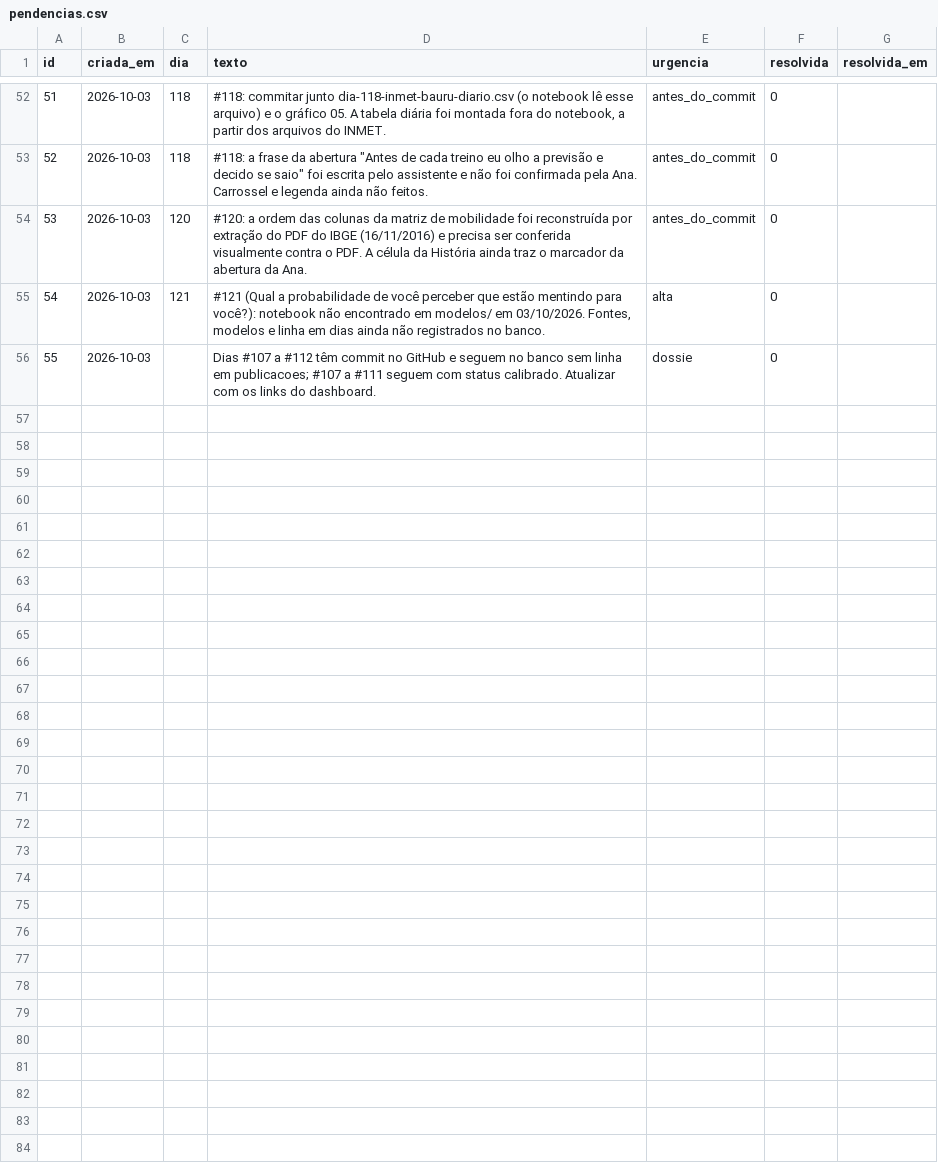
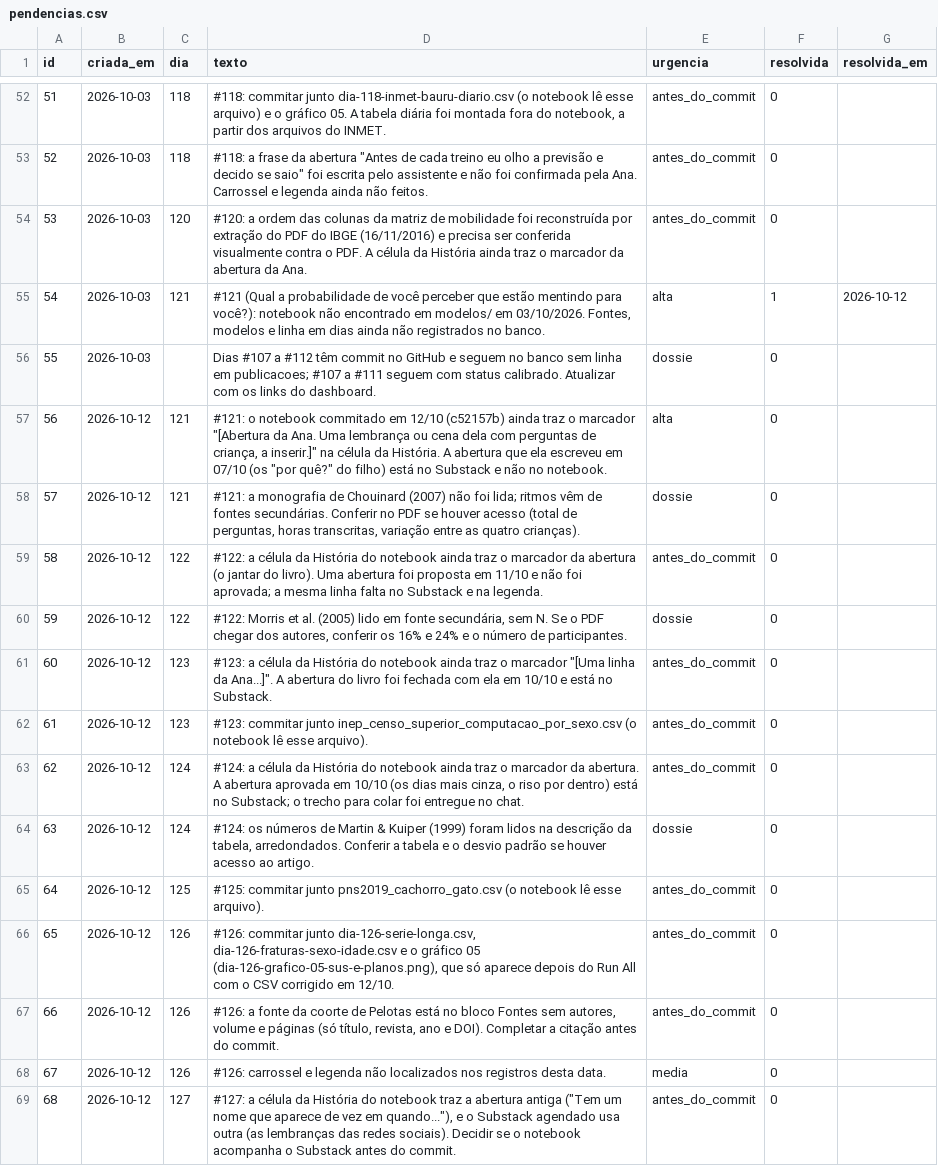
Before and after one commit to anac82/365-probabilidades, a CSV file: banco/csv/pendencias.csv, drawn as a sheet; only a part is shown, gaps mark what is left out.

```diff
--- a/banco/csv/pendencias.csv
+++ b/banco/csv/pendencias.csv
@@ -54,3 +54,16 @@ id,criada_em,dia,texto,urgencia,resolvida,resolvida_em
 53,2026-10-03,120,#120: a ordem das colunas da matriz de mobilidade foi reconstruída por extração do PDF do IBGE (16/11/2016) e precisa ser conferida visualmente contra o PDF. A célula da História ainda traz o marcador da abertura da Ana.,antes_do_commit,0,
-54,2026-10-03,121,"#121 (Qual a probabilidade de você perceber que estão mentindo para você?): notebook não encontrado em modelos/ em 03/10/2026. Fontes, modelos e linha em dias ainda não registrados no banco.",alta,0,
+54,2026-10-03,121,"#121 (Qual a probabilidade de você perceber que estão mentindo para você?): notebook não encontrado em modelos/ em 03/10/2026. Fontes, modelos e linha em dias ainda não registrados no banco.",alta,1,2026-10-12
 55,2026-10-03,,Dias #107 a #112 têm commit no GitHub e seguem no banco sem linha em publicacoes; #107 a #111 seguem com status calibrado. Atualizar com os links do dashboard.,dossie,0,
+56,2026-10-12,121,"#121: o notebook commitado em 12/10 (c52157b) ainda traz o marcador ""[Abertura da Ana. Uma lembrança ou cena dela com perguntas de criança, a inserir.]"" na célula da História. A abertura que ela escreveu em 07/10 (os ""por quê?"" do filho) está no Substack e não no notebook.",alta,0,
+57,2026-10-12,121,"#121: a monografia de Chouinard (2007) não foi lida; ritmos vêm de fontes secundárias. Conferir no PDF se houver acesso (total de perguntas, horas transcritas, variação entre as quatro crianças).",dossie,0,
+58,2026-10-12,122,#122: a célula da História do notebook ainda traz o marcador da abertura (o jantar do livro). Uma abertura foi proposta em 11/10 e não foi aprovada; a mesma linha falta no Substack e na legenda.,antes_do_commit,0,
+59,2026-10-12,122,"#122: Morris et al. (2005) lido em fonte secundária, sem N. Se o PDF chegar dos autores, conferir os 16% e 24% e o número de participantes.",dossie,0,
+60,2026-10-12,123,"#123: a célula da História do notebook ainda traz o marcador ""[Uma linha da Ana...]"". A abertura do livro foi fechada com ela em 10/10 e está no Substack.",antes_do_commit,0,
+61,2026-10-12,123,#123: commitar junto inep_censo_superior_computacao_por_sexo.csv (o notebook lê esse arquivo).,antes_do_commit,0,
+62,2026-10-12,124,"#124: a célula da História do notebook ainda traz o marcador da abertura. A abertura aprovada em 10/10 (os dias mais cinza, o riso por dentro) está no Substack; o trecho para colar foi entregue no chat.",antes_do_commit,0,
+63,2026-10-12,124,"#124: os números de Martin & Kuiper (1999) foram lidos na descrição da tabela, arredondados. Conferir a tabela e o desvio padrão se houver acesso ao artigo.",dossie,0,
+64,2026-10-12,125,#125: commitar junto pns2019_cachorro_gato.csv (o notebook lê esse arquivo).,antes_do_commit,0,
+65,2026-10-12,126,"#126: commitar junto dia-126-serie-longa.csv, dia-126-fraturas-sexo-idade.csv e o gráfico 05 (dia-126-grafico-05-sus-e-planos.png), que só aparece depois do Run All com o CSV corrigido em 12/10.",antes_do_commit,0,
+66,2026-10-12,126,"#126: a fonte da coorte de Pelotas está no bloco Fontes sem autores, volume e páginas (só título, revista, ano e DOI). Completar a citação antes do commit.",antes_do_commit,0,
+67,2026-10-12,126,#126: carrossel e legenda não localizados nos registros desta data.,media,0,
+68,2026-10-12,127,"#127: a célula da História do notebook traz a abertura antiga (""Tem um nome que aparece de vez em quando...""), e o Substack agendado usa outra (as lembranças das redes sociais). Decidir se o notebook acompanha o Substack antes do commit.",antes_do_commit,0,
```
Also changed, not shown: banco/csv/alertas.csv, banco/csv/dias.csv, 6 other files.
